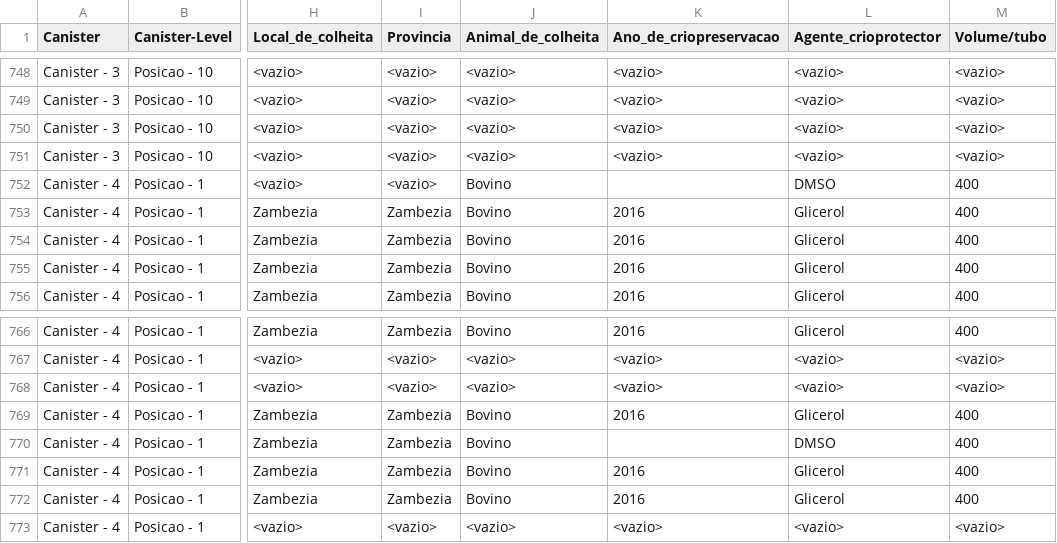
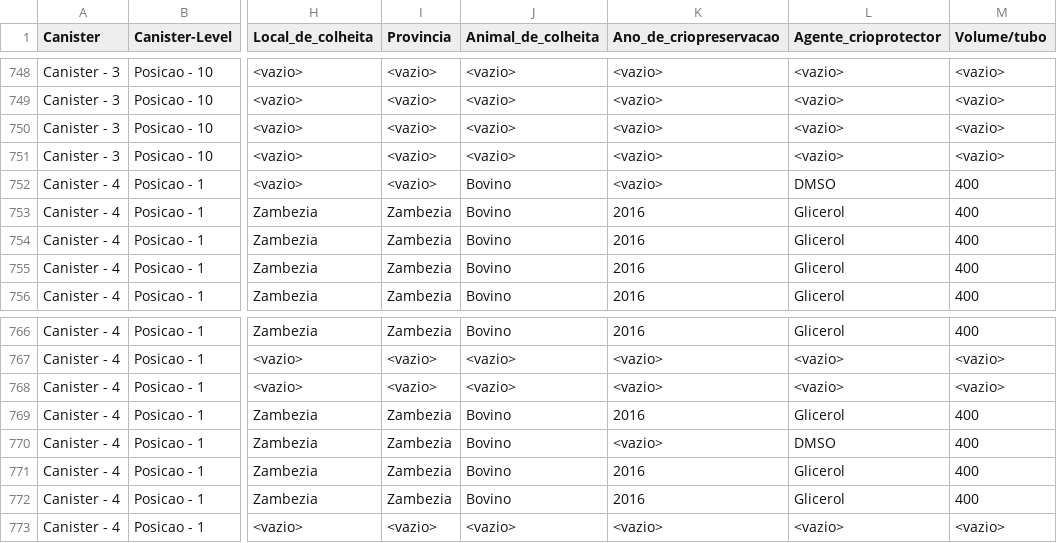
Before and after one commit to Edmilson-Filimone/datasets, a CSV file: criobank.csv, drawn as a sheet; only a part is shown, gaps mark what is left out; the diff names each change by its address in the sheet, - before the commit and + after, or states it on an @@ line.

Commit message:
Add files via upload

```diff
--- a/criobank.csv
+++ b/criobank.csv
-K752 (Ano_de_criopreservacao): (empty)
+K752 (Ano_de_criopreservacao): <vazio>
-K770 (Ano_de_criopreservacao): (empty)
+K770 (Ano_de_criopreservacao): <vazio>
```
